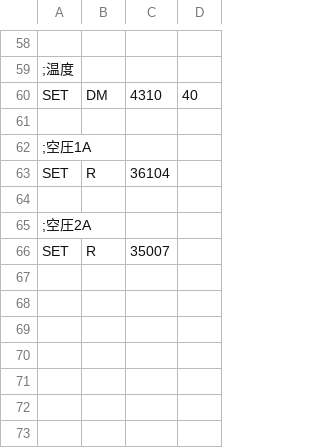
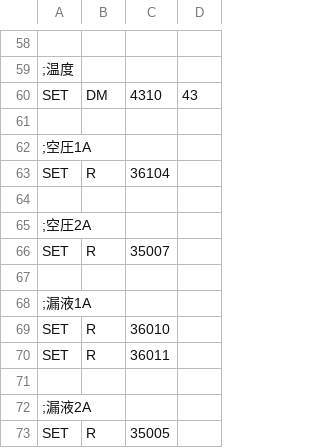
Before and after one commit to gummoni/MCProtocol, a CSV file: MCProtocol/Scripts/Protocols/init.csv, drawn as a sheet; only a part is shown, gaps mark what is left out; the diff names each change by its address in the sheet, - before the commit and + after, or states it on an @@ line.

```diff
--- a/MCProtocol/Scripts/Protocols/init.csv
+++ b/MCProtocol/Scripts/Protocols/init.csv
-D60: 40
+D60: 43
+row 67: (empty)
+row 68: ;漏液1A
+row 69: SET | R | 36010
+row 70: SET | R | 36011
+row 71: (empty)
+row 72: ;漏液2A
+row 73: SET | R | 35005
```
Also changed, not shown: 15 other files.
